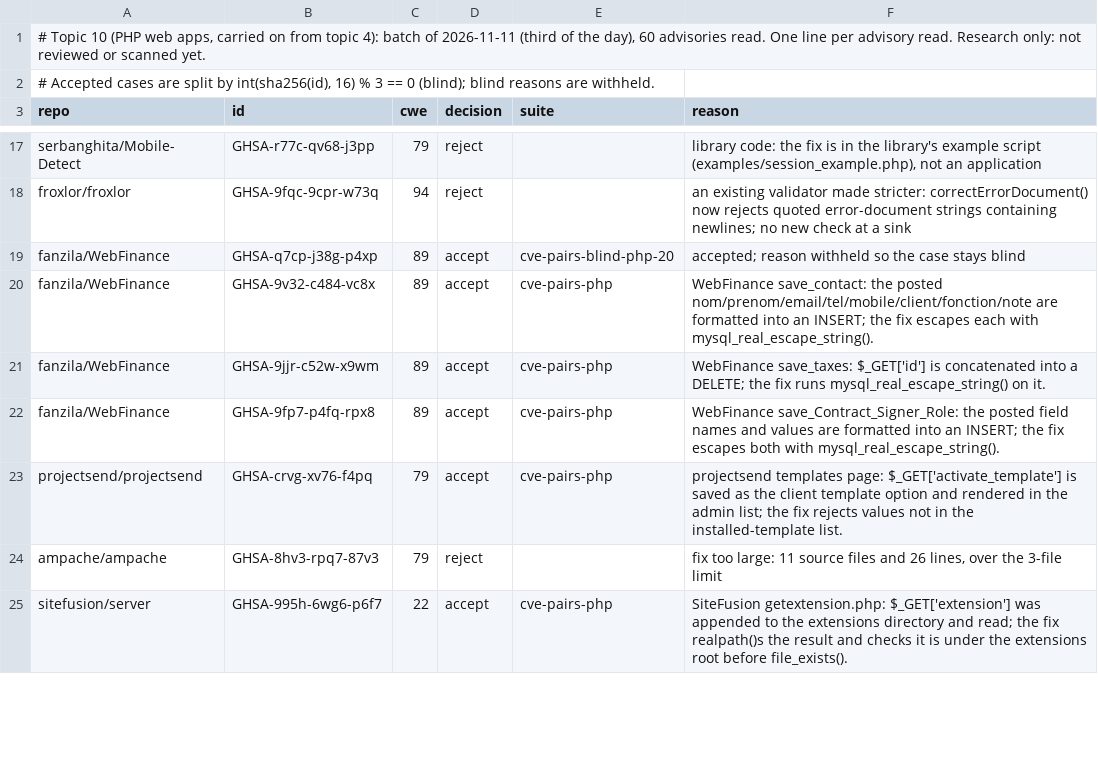
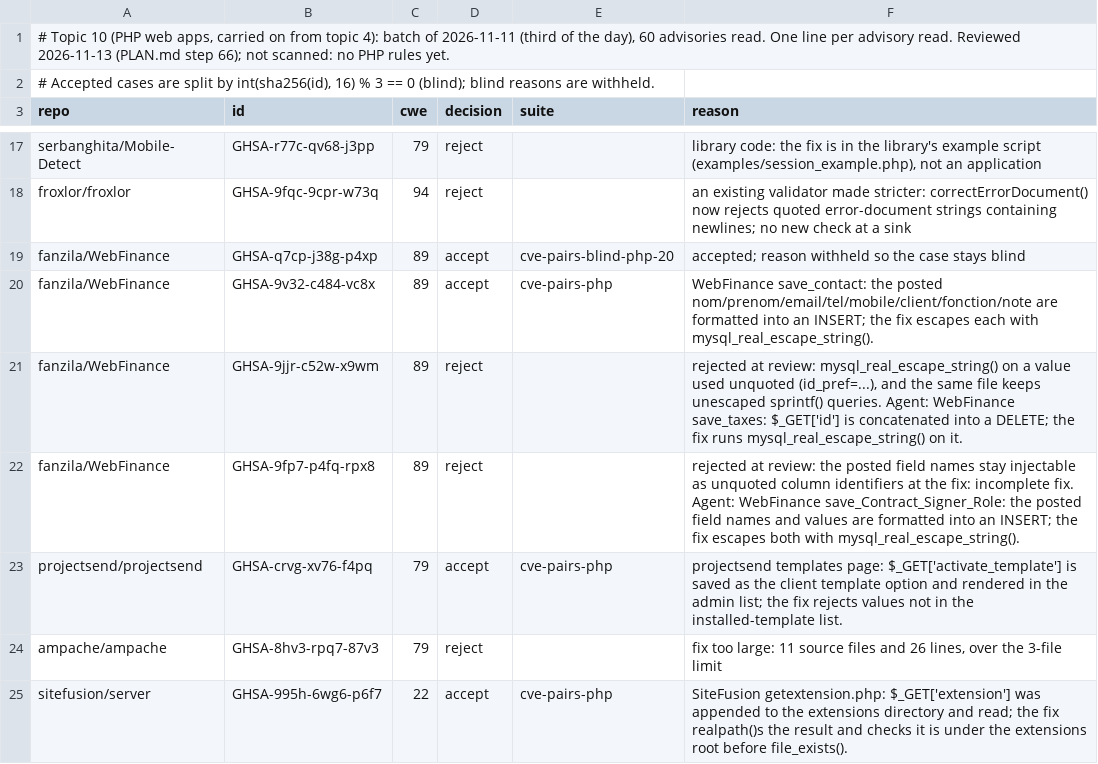
Before and after one commit to shwan-ps5/codewatch, a TSV file: benchmarks/cve-candidates-2026-11-11-php-3.tsv, drawn as a sheet; only a part is shown, gaps mark what is left out; the diff covers the shown part only.

```diff
--- a/benchmarks/cve-candidates-2026-11-11-php-3.tsv
+++ b/benchmarks/cve-candidates-2026-11-11-php-3.tsv
@@ -1,2 +1,2 @@
-# Topic 10 (PHP web apps, carried on from topic 4): batch of 2026-11-11 (third of the day), 60 advisories read. One line per advisory read. Research only: not reviewed or scanned yet.
+# Topic 10 (PHP web apps, carried on from topic 4): batch of 2026-11-11 (third of the day), 60 advisories read. One line per advisory read. Reviewed 2026-11-13 (PLAN.md step 66); not scanned: no PHP rules yet.
 # Accepted cases are split by int(sha256(id), 16) % 3 == 0 (blind); blind reasons are withheld.
@@ -20,4 +20,4 @@ fanzila/WebFinance	GHSA-q7cp-j38g-p4xp	89	accept	cve-pairs-blind-php-20	accepted
 fanzila/WebFinance	GHSA-9v32-c484-vc8x	89	accept	cve-pairs-php	WebFinance save_contact: the posted nom/prenom/email/tel/mobile/client/fonction/note are formatted into an INSERT; the fix escapes each with mysql_real_escape_string().
-fanzila/WebFinance	GHSA-9jjr-c52w-x9wm	89	accept	cve-pairs-php	WebFinance save_taxes: $_GET['id'] is concatenated into a DELETE; the fix runs mysql_real_escape_string() on it.
-fanzila/WebFinance	GHSA-9fp7-p4fq-rpx8	89	accept	cve-pairs-php	WebFinance save_Contract_Signer_Role: the posted field names and values are formatted into an INSERT; the fix escapes both with mysql_real_escape_string().
+fanzila/WebFinance	GHSA-9jjr-c52w-x9wm	89	reject		rejected at review: mysql_real_escape_string() on a value used unquoted (id_pref=...), and the same file keeps unescaped sprintf() queries. Agent: WebFinance save_taxes: $_GET['id'] is concatenated into a DELETE; the fix runs mysql_real_escape_string() on it.
+fanzila/WebFinance	GHSA-9fp7-p4fq-rpx8	89	reject		rejected at review: the posted field names stay injectable as unquoted column identifiers at the fix: incomplete fix. Agent: WebFinance save_Contract_Signer_Role: the posted field names and values are formatted into an INSERT; the fix escapes both with mysql_real_escape_string().
 projectsend/projectsend	GHSA-crvg-xv76-f4pq	79	accept	cve-pairs-php	projectsend templates page: $_GET['activate_template'] is saved as the client template option and rendered in the admin list; the fix rejects values not in the installed-template list.
```
Also changed, not shown: 18 edited cells elsewhere in this file, benchmarks/cve-candidates-2026-11-11-php-2.tsv, benchmarks/cve-candidates-2026-11-11-php-4.tsv, 7 other files.
